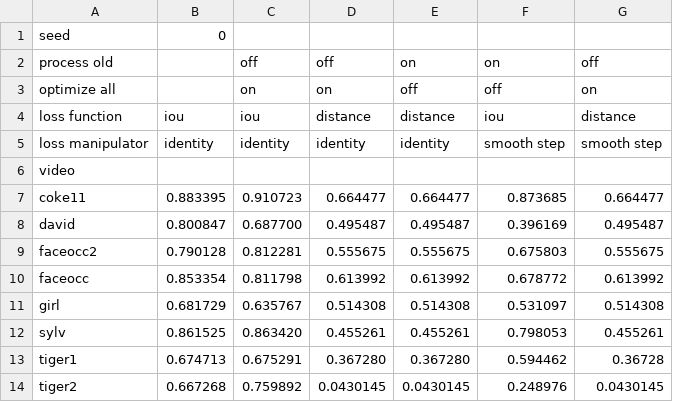
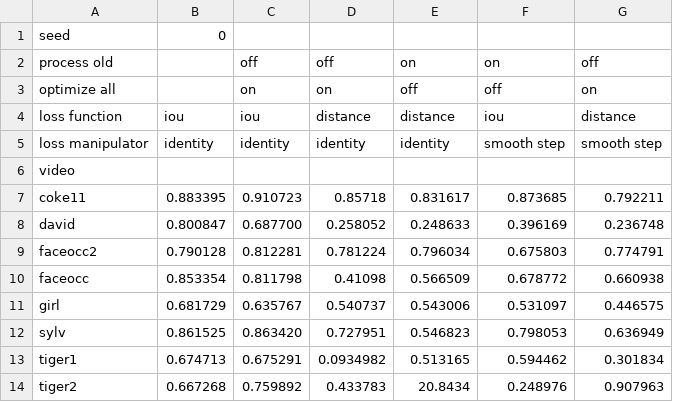
Before and after one commit to brobeson/struck, a CSV file: results/comparison.csv, drawn as a sheet.

Commit message:
fix a bug in the distance loss function
I wasn't using both translations for the loss function.

```diff
--- a/results/comparison.csv
+++ b/results/comparison.csv
@@ -6,9 +6,9 @@ loss manipulator,identity,identity,identity,identity,smooth step,smooth step
 video
-coke11,0.883395,0.910723,0.664477,0.664477,0.873685,0.664477
-david,0.800847,0.687700,0.495487,0.495487,0.396169,0.495487
-faceocc2,0.790128,0.812281,0.555675,0.555675,0.675803,0.555675
-faceocc,0.853354,0.811798,0.613992,0.613992,0.678772,0.613992
-girl,0.681729,0.635767,0.514308,0.514308,0.531097,0.514308
-sylv,0.861525,0.863420,0.455261,0.455261,0.798053,0.455261
-tiger1,0.674713,0.675291,0.367280,0.367280,0.594462,0.36728
-tiger2,0.667268,0.759892,0.0430145,0.0430145,0.248976,0.0430145
+coke11,0.883395,0.910723,0.85718,0.831617,0.873685,0.792211
+david,0.800847,0.687700,0.258052,0.248633,0.396169,0.236748
+faceocc2,0.790128,0.812281,0.781224,0.796034,0.675803,0.774791
+faceocc,0.853354,0.811798,0.41098,0.566509,0.678772,0.660938
+girl,0.681729,0.635767,0.540737,0.543006,0.531097,0.446575
+sylv,0.861525,0.863420,0.727951,0.546823,0.798053,0.636949
+tiger1,0.674713,0.675291,0.0934982,0.513165,0.594462,0.301834
+tiger2,0.667268,0.759892,0.433783,20.8434,0.248976,0.907963
```
Also changed, not shown: 2 other files.
